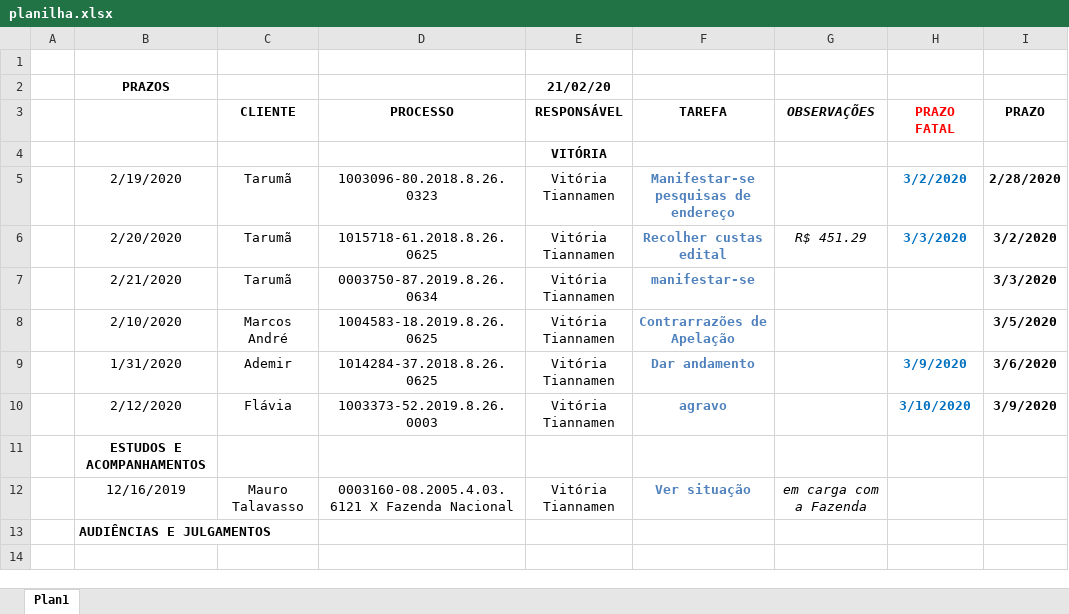
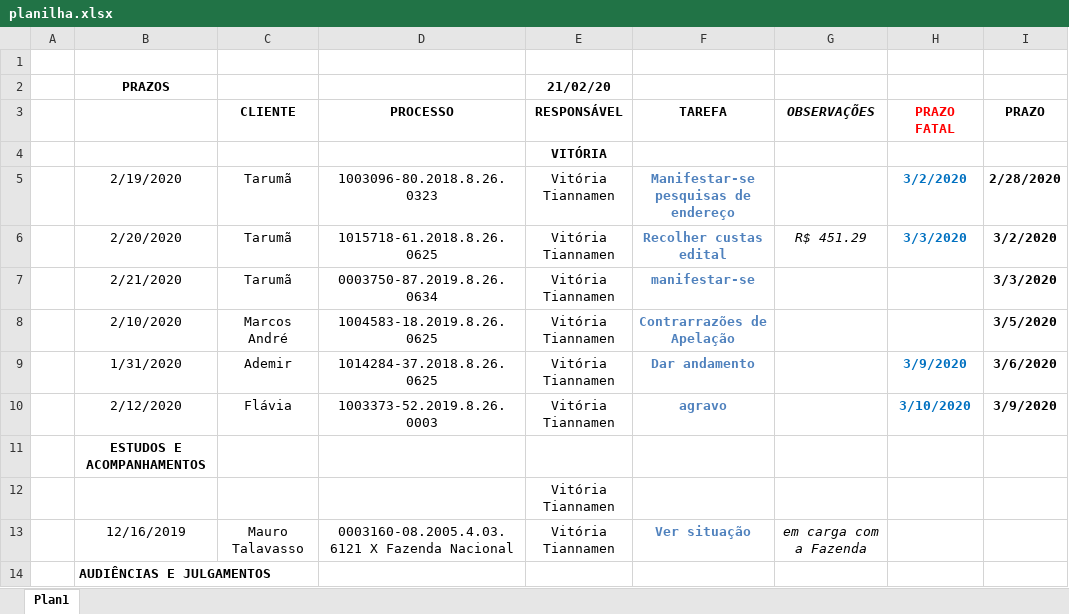
Before and after one commit to FernandoNSC5/trelloToXlsx, an Excel workbook: src/planilha.xlsx, sheet Plan1, drawn as a sheet; values as stored, in another font and other column widths than the file's, no borders; the diff names each change by its address in the sheet, - before the commit and + after, or states it on an @@ line.

```diff
--- a/src/planilha.xlsx (sheet Plan1)
+++ b/src/planilha.xlsx (sheet Plan1)
+row 12:  |  |  |  | Vitória Tiannamen
```
Also changed, not shown: 3 other files.
